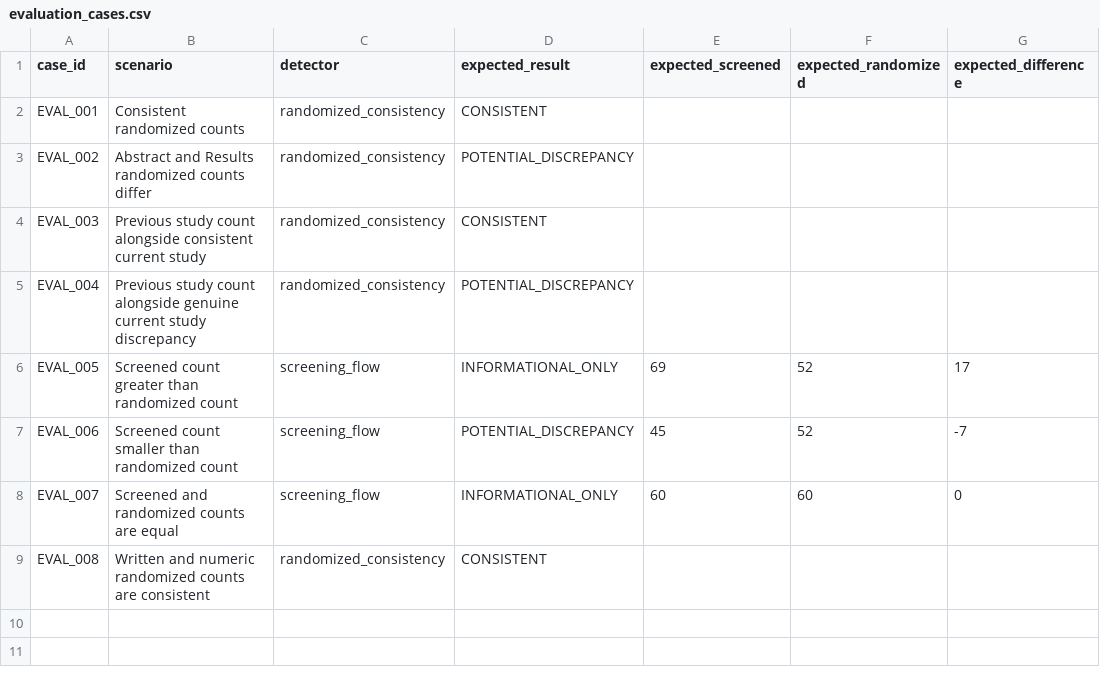
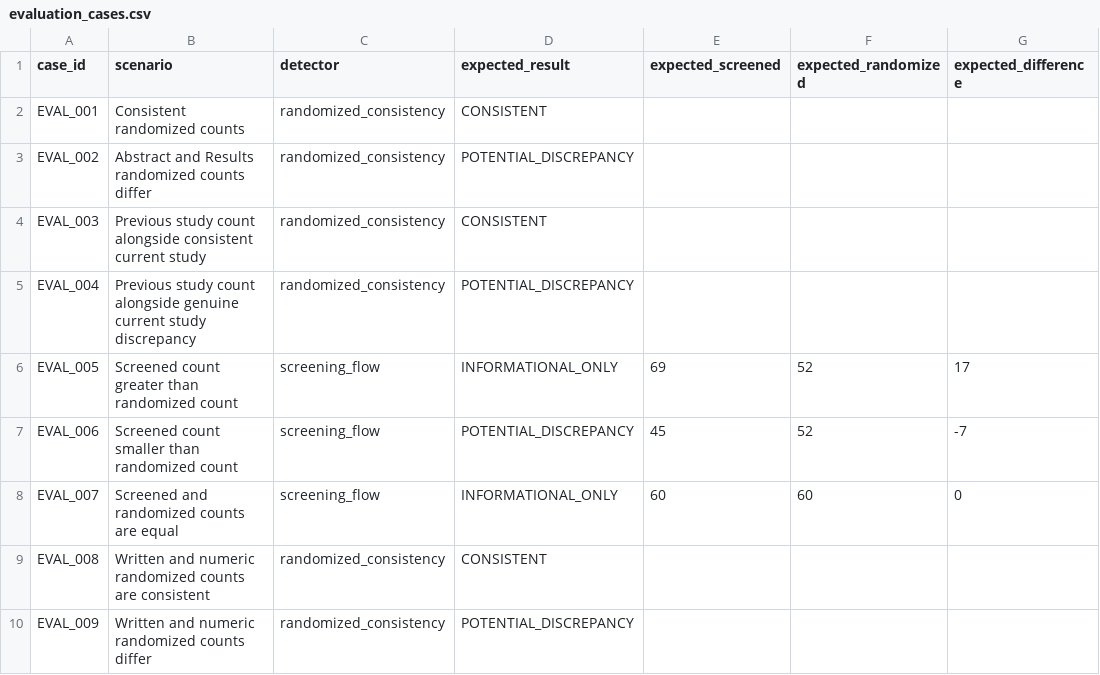
Before and after one commit to sushil-97/AI-Scientific-Manuscript-Checker, a CSV file: evaluation/evaluation_cases.csv, drawn as a sheet.

Commit message:
Add evaluation case for differing randomized counts

```diff
--- a/evaluation/evaluation_cases.csv
+++ b/evaluation/evaluation_cases.csv
@@ -9 +9,2 @@ EVAL_007,Screened and randomized counts are equal,screening_flow,INFORMATIONAL_O
 EVAL_008,Written and numeric randomized counts are consistent,randomized_consistency,CONSISTENT,,,
+EVAL_009,Written and numeric randomized counts differ,randomized_consistency,POTENTIAL_DISCREPANCY,,,
```
